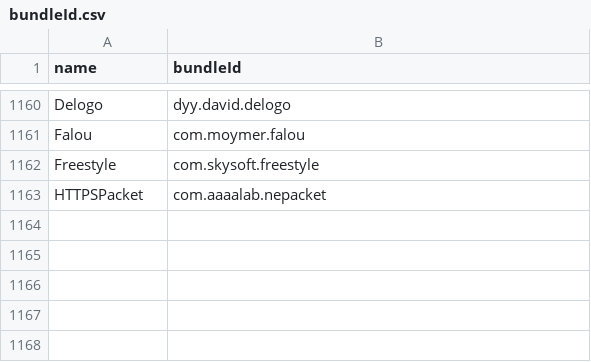
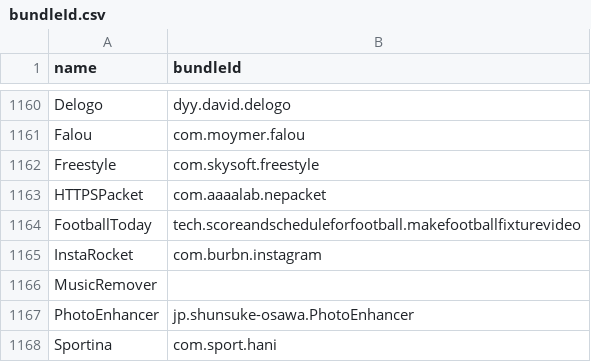
Before and after one commit to apptesters-org/Repo, a CSV file: bundleId.csv, drawn as a sheet; only a part is shown, gaps mark what is left out.

```diff
--- a/bundleId.csv
+++ b/bundleId.csv
@@ -1163 +1163,6 @@ Freestyle,com.skysoft.freestyle
 HTTPSPacket,com.aaaalab.nepacket
+FootballToday,tech.scoreandscheduleforfootball.makefootballfixturevideo
+InstaRocket,com.burbn.instagram
+MusicRemover,
+PhotoEnhancer,jp.shunsuke-osawa.PhotoEnhancer
+Sportina,com.sport.hani
```
Also changed, not shown: 4 other files.
